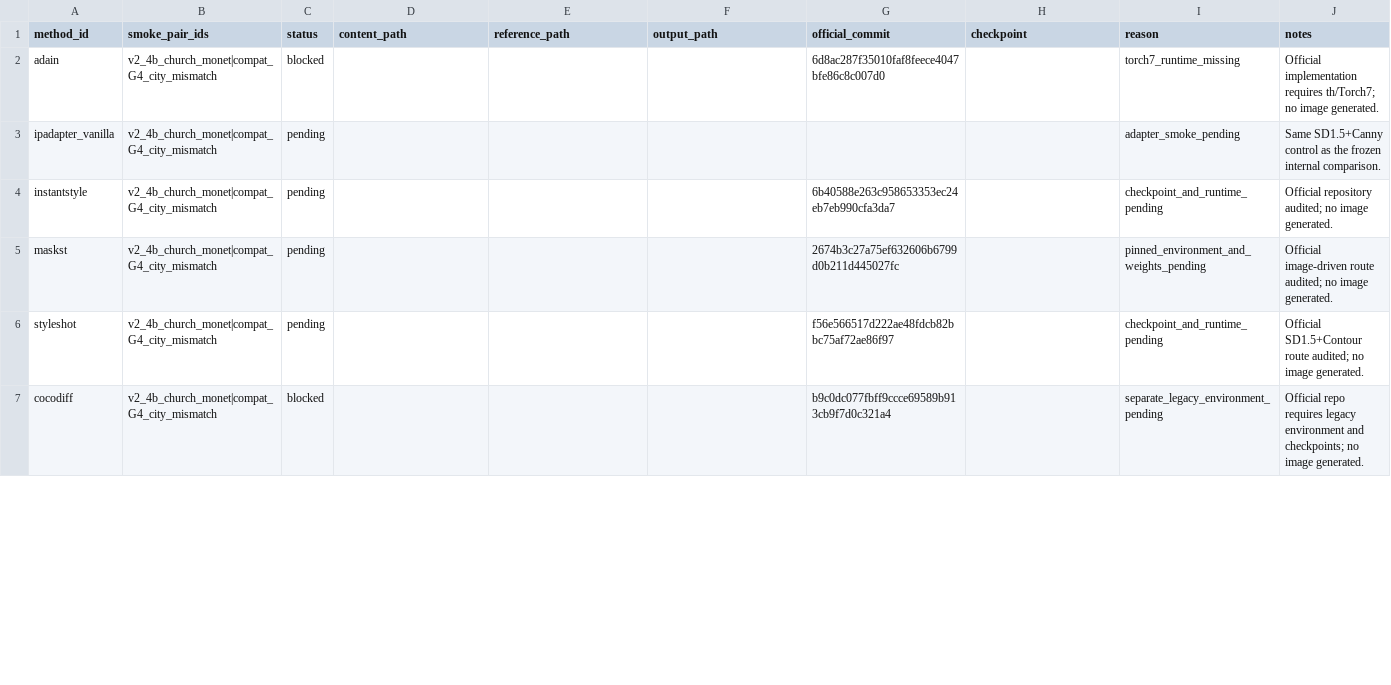
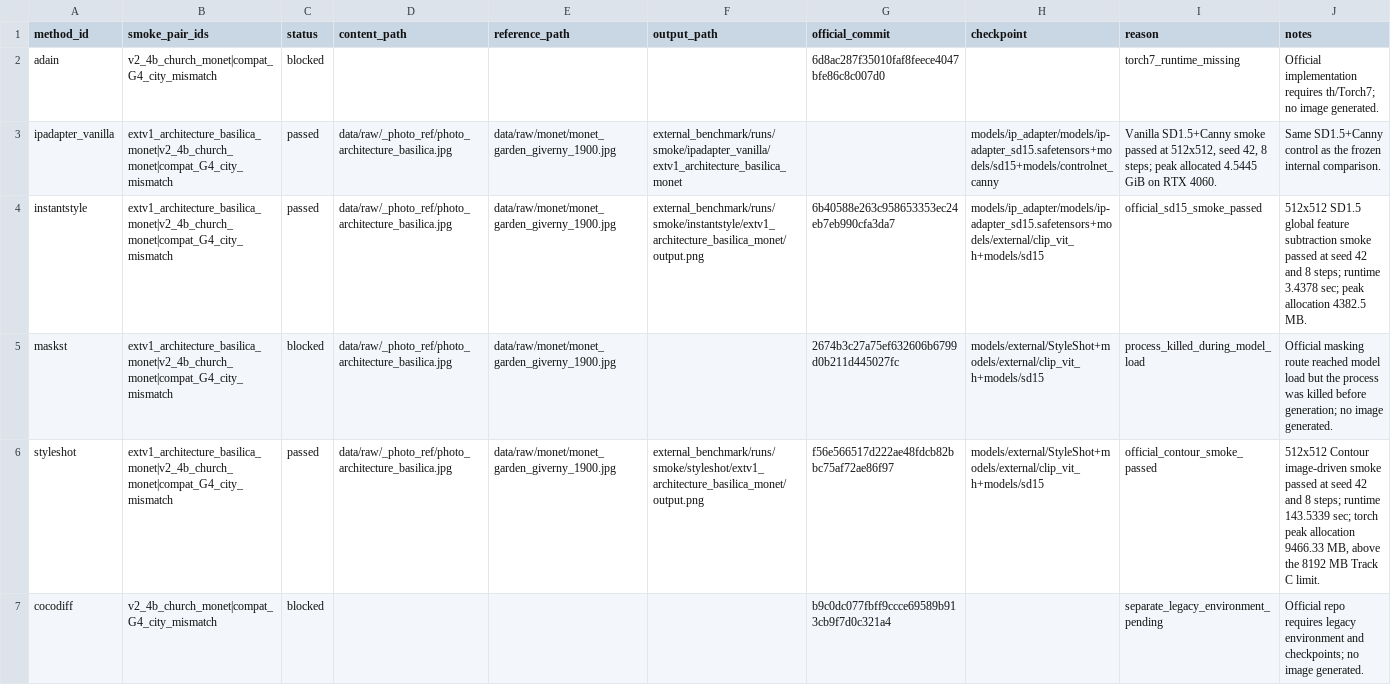
Before and after one commit to EachYoungX/scene-style-transfer, a CSV file: external_benchmark/manifests/smoke_tests.csv, drawn as a sheet; only a part is shown; the diff covers the shown part only.

Commit message:
exp: run external benchmark methods

```diff
--- a/external_benchmark/manifests/smoke_tests.csv
+++ b/external_benchmark/manifests/smoke_tests.csv
@@ -2,6 +2,6 @@ method_id,smoke_pair_ids,status,content_path,reference_path,output_path,official
 adain,v2_4b_church_monet|compat_G4_city_mismatch,blocked,,,,6d8ac287f35010faf8feece4047bfe86c8c007d0,,torch7_runtime_missing,"Official implementation requires th/Torch7; no image generated."
-ipadapter_vanilla,v2_4b_church_monet|compat_G4_city_mismatch,pending,,,,,,adapter_smoke_pending,"Same SD1.5+Canny control as the frozen internal comparison."
-instantstyle,v2_4b_church_monet|compat_G4_city_mismatch,pending,,,,6b40588e263c958653353ec24eb7eb990cfa3da7,,checkpoint_and_runtime_pending,"Official repository audited; no image generated."
-maskst,v2_4b_church_monet|compat_G4_city_mismatch,pending,,,,2674b3c27a75ef632606b6799d0b211d445027fc,,pinned_environment_and_weights_pending,"Official image-driven route audited; no image generated."
-styleshot,v2_4b_church_monet|compat_G4_city_mismatch,pending,,,,f56e566517d222ae48fdcb82bbc75af72ae86f97,,checkpoint_and_runtime_pending,"Official SD1.5+Contour route audited; no image generated."
+ipadapter_vanilla,extv1_architecture_basilica_monet|v2_4b_church_monet|compat_G4_city_mismatch,passed,data/raw/_photo_ref/photo_architecture_basilica.jpg,data/raw/monet/monet_garden_giverny_1900.jpg,external_benchmark/runs/smoke/ipadapter_vanilla/extv1_architecture_basilica_monet,,models/ip_adapter/models/ip-adapter_sd15.safetensors+models/sd15+models/controlnet_canny,"Vanilla SD1.5+Canny smoke passed at 512x512, seed 42, 8 steps; peak allocated 4.5445 GiB on RTX 4060.","Same SD1.5+Canny control as the frozen internal comparison."
+instantstyle,extv1_architecture_basilica_monet|v2_4b_church_monet|compat_G4_city_mismatch,passed,data/raw/_photo_ref/photo_architecture_basilica.jpg,data/raw/monet/monet_garden_giverny_1900.jpg,external_benchmark/runs/smoke/instantstyle/extv1_architecture_basilica_monet/output.png,6b40588e263c958653353ec24eb7eb990cfa3da7,models/ip_adapter/models/ip-adapter_sd15.safetensors+models/external/clip_vit_h+models/sd15,official_sd15_smoke_passed,"512x512 SD1.5 global feature subtraction smoke passed at seed 42 and 8 steps; runtime 3.4378 sec; peak allocation 4382.5 MB."
+maskst,extv1_architecture_basilica_monet|v2_4b_church_monet|compat_G4_city_mismatch,blocked,data/raw/_photo_ref/photo_architecture_basilica.jpg,data/raw/monet/monet_garden_giverny_1900.jpg,,2674b3c27a75ef632606b6799d0b211d445027fc,models/external/StyleShot+models/external/clip_vit_h+models/sd15,process_killed_during_model_load,"Official masking route reached model load but the process was killed before generation; no image generated."
+styleshot,extv1_architecture_basilica_monet|v2_4b_church_monet|compat_G4_city_mismatch,passed,data/raw/_photo_ref/photo_architecture_basilica.jpg,data/raw/monet/monet_garden_giverny_1900.jpg,external_benchmark/runs/smoke/styleshot/extv1_architecture_basilica_monet/output.png,f56e566517d222ae48fdcb82bbc75af72ae86f97,models/external/StyleShot+models/external/clip_vit_h+models/sd15,official_contour_smoke_passed,"512x512 Contour image-driven smoke passed at seed 42 and 8 steps; runtime 143.5339 sec; torch peak allocation 9466.33 MB, above the 8192 MB Track C limit."
 cocodiff,v2_4b_church_monet|compat_G4_city_mismatch,blocked,,,,b9c0dc077fbff9ccce69589b913cb9f7d0c321a4,,separate_legacy_environment_pending,"Official repo requires legacy environment and checkpoints; no image generated."
```
Also changed, not shown: 16 edited cells elsewhere in this file, external_benchmark/manifests/checkpoints.csv, 10 other files.
